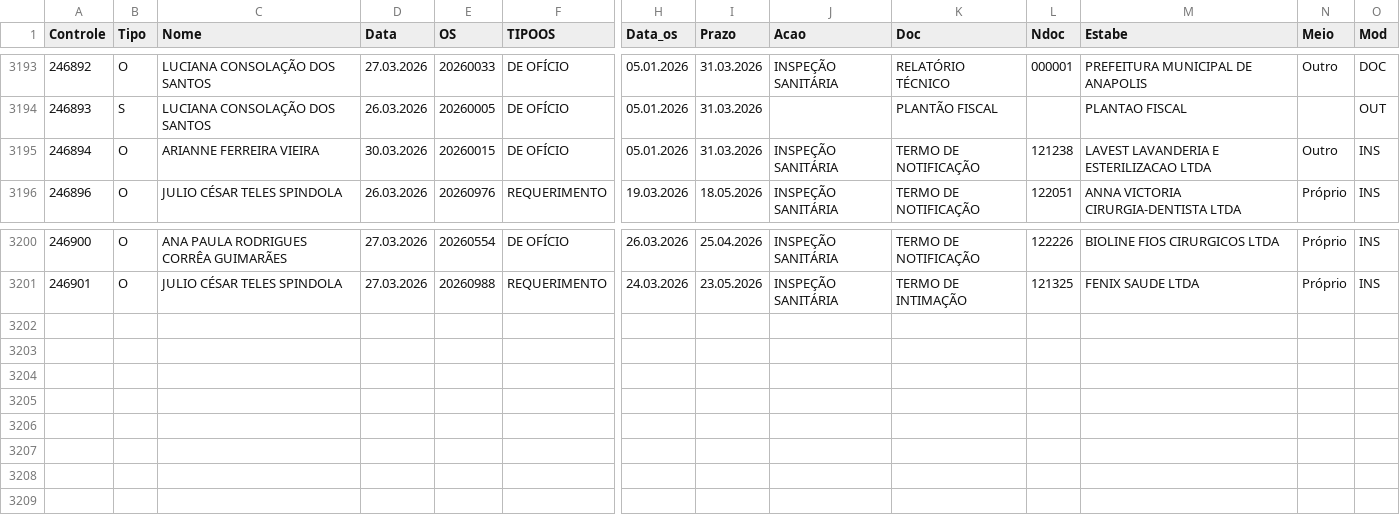
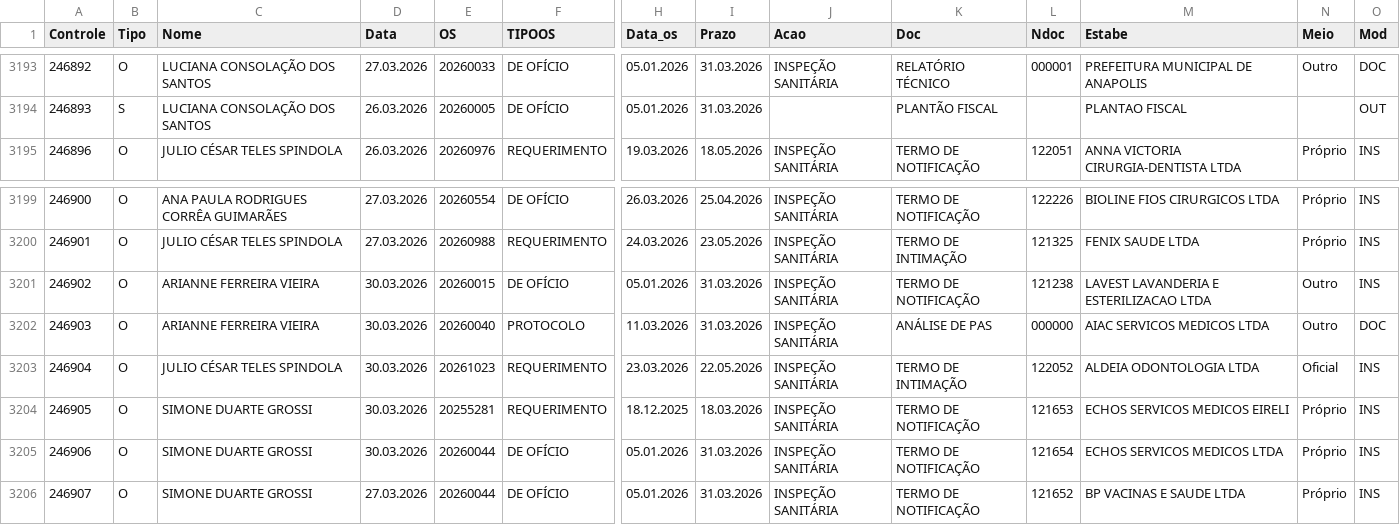
Before and after one commit to VisaAnapolis/APP, a CSV file: data/rdpf.csv, drawn as a sheet; only a part is shown, gaps mark what is left out; removed rows and columns are numbered as before the commit, all else as after; rows hold the shown columns only; the diff names each change by its address in the sheet, - before the commit and + after, or states it on an @@ line.

Commit message:
Auto-sync data 30/03/2026 12:11:04,33

```diff
--- a/data/rdpf.csv
+++ b/data/rdpf.csv
-row 3195: 246894 | O | ARIANNE FERREIRA VIEIRA | 30.03.2026 | 20260015 | DE OFÍCIO | 05.01.2026 | 31.03.2026 | INSPEÇÃO SANITÁRIA | TERMO DE NOTIFICAÇÃO | 121238 | LAVEST LAVANDERIA E ESTERILIZACAO LTDA | Outro | INS
+row 3201: 246902 | O | ARIANNE FERREIRA VIEIRA | 30.03.2026 | 20260015 | DE OFÍCIO | 05.01.2026 | 31.03.2026 | INSPEÇÃO SANITÁRIA | TERMO DE NOTIFICAÇÃO | 121238 | LAVEST LAVANDERIA E ESTERILIZACAO LTDA | Outro | INS
+row 3202: 246903 | O | ARIANNE FERREIRA VIEIRA | 30.03.2026 | 20260040 | PROTOCOLO | 11.03.2026 | 31.03.2026 | INSPEÇÃO SANITÁRIA | ANÁLISE DE PAS | 000000 | AIAC SERVICOS MEDICOS LTDA | Outro | DOC
+row 3203: 246904 | O | JULIO CÉSAR TELES SPINDOLA | 30.03.2026 | 20261023 | REQUERIMENTO | 23.03.2026 | 22.05.2026 | INSPEÇÃO SANITÁRIA | TERMO DE INTIMAÇÃO | 122052 | ALDEIA ODONTOLOGIA LTDA | Oficial | INS
+row 3204: 246905 | O | SIMONE DUARTE GROSSI | 30.03.2026 | 20255281 | REQUERIMENTO | 18.12.2025 | 18.03.2026 | INSPEÇÃO SANITÁRIA | TERMO DE NOTIFICAÇÃO | 121653 | ECHOS SERVICOS MEDICOS EIRELI | Próprio | INS
+row 3205: 246906 | O | SIMONE DUARTE GROSSI | 30.03.2026 | 20260044 | DE OFÍCIO | 05.01.2026 | 31.03.2026 | INSPEÇÃO SANITÁRIA | TERMO DE NOTIFICAÇÃO | 121654 | ECHOS SERVICOS MEDICOS LTDA | Próprio | INS
+row 3206: 246907 | O | SIMONE DUARTE GROSSI | 27.03.2026 | 20260044 | DE OFÍCIO | 05.01.2026 | 31.03.2026 | INSPEÇÃO SANITÁRIA | TERMO DE NOTIFICAÇÃO | 121652 | BP VACINAS E SAUDE LTDA | Próprio | INS
```
Also changed, not shown: data/protocolo.csv, data/tramitacao.csv, 22 other files.
